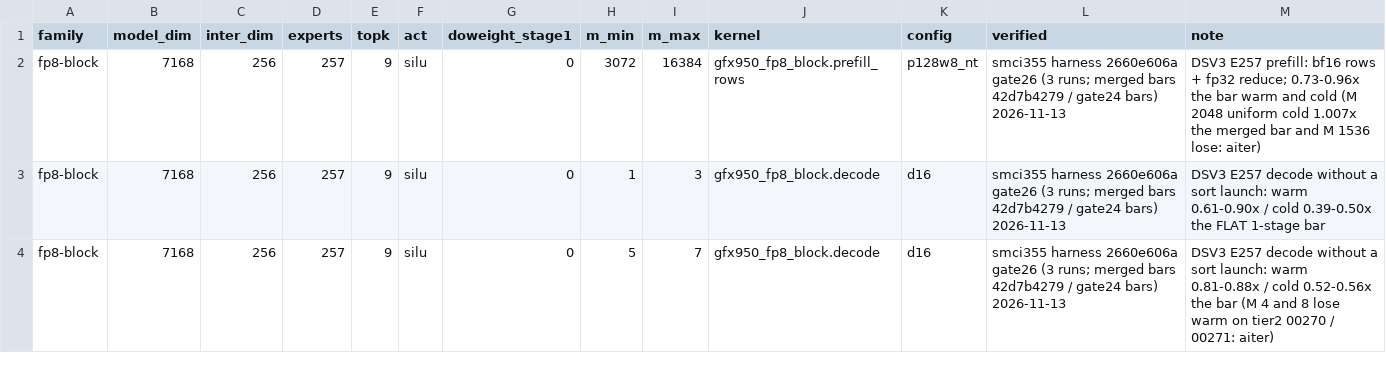
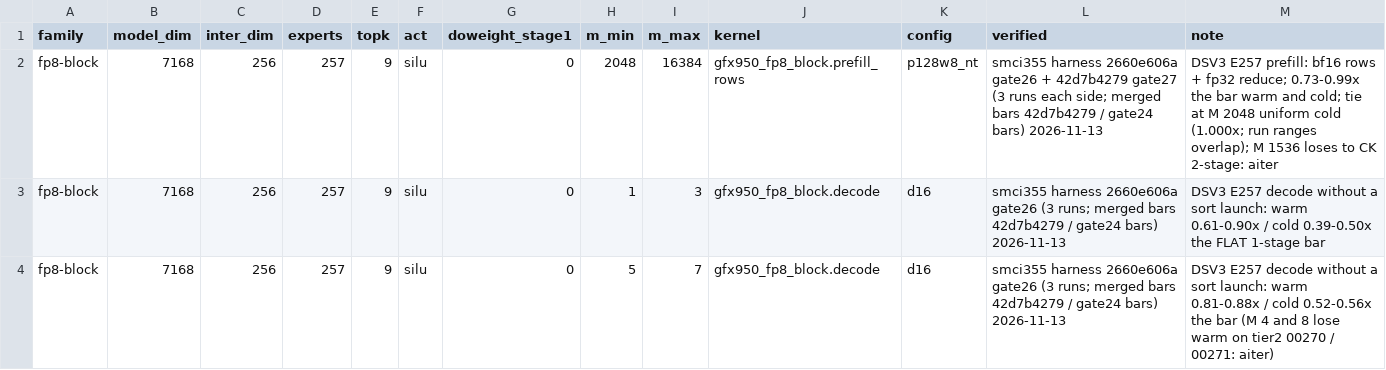
Before and after one commit to amd-yashagar/aiter, a CSV file: aiter/moe/routes/mi355x.csv, drawn as a sheet.

Commit message:
perf(moe): prefill_rows back at DSV3 E257 M 2048 (gate27, harness 42d7b4279: 00279 cold a tie, 1.000x with overlapping run ranges; every other arm wins)

```diff
--- a/aiter/moe/routes/mi355x.csv
+++ b/aiter/moe/routes/mi355x.csv
@@ -1,3 +1,3 @@
 family,model_dim,inter_dim,experts,topk,act,doweight_stage1,m_min,m_max,kernel,config,verified,note
-fp8-block,7168,256,257,9,silu,0,3072,16384,gfx950_fp8_block.prefill_rows,p128w8_nt,smci355 harness 2660e606a gate26 (3 runs; merged bars 42d7b4279 / gate24 bars) 2026-11-13,DSV3 E257 prefill: bf16 rows + fp32 reduce; 0.73-0.96x the bar warm and cold (M 2048 uniform cold 1.007x the merged bar and M 1536 lose: aiter)
+fp8-block,7168,256,257,9,silu,0,2048,16384,gfx950_fp8_block.prefill_rows,p128w8_nt,smci355 harness 2660e606a gate26 + 42d7b4279 gate27 (3 runs each side; merged bars 42d7b4279 / gate24 bars) 2026-11-13,DSV3 E257 prefill: bf16 rows + fp32 reduce; 0.73-0.99x the bar warm and cold; tie at M 2048 uniform cold (1.000x; run ranges overlap); M 1536 loses to CK 2-stage: aiter
 fp8-block,7168,256,257,9,silu,0,1,3,gfx950_fp8_block.decode,d16,smci355 harness 2660e606a gate26 (3 runs; merged bars 42d7b4279 / gate24 bars) 2026-11-13,DSV3 E257 decode without a sort launch: warm 0.61-0.90x / cold 0.39-0.50x the FLAT 1-stage bar
```
